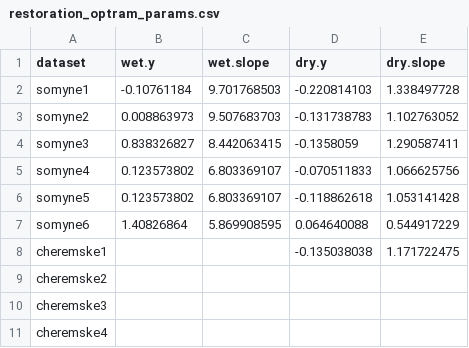
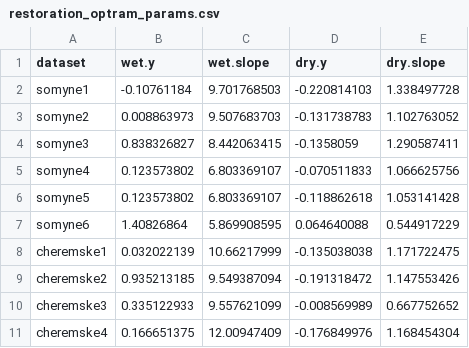
Before and after one commit to BritishTrustForOrnithology/Polesia_wetland_restoration, a CSV file: data/GEE_data/restoration_optram_params.csv, drawn as a sheet.

```diff
--- a/data/GEE_data/restoration_optram_params.csv
+++ b/data/GEE_data/restoration_optram_params.csv
@@ -7,5 +7,5 @@ somyne5,0.123573802,6.803369107,-0.118862618,1.053141428
 somyne6,1.40826864,5.869908595,0.064640088,0.544917229
-cheremske1,,,-0.135038038,1.171722475
-cheremske2,,,,
-cheremske3,,,,
-cheremske4,,,,
+cheremske1,0.032022139,10.66217999,-0.135038038,1.171722475
+cheremske2,0.935213185,9.549387094,-0.191318472,1.147553426
+cheremske3,0.335122933,9.557621099,-0.008569989,0.667752652
+cheremske4,0.166651375,12.00947409,-0.176849976,1.168454304
```
Also changed, not shown: 10 other files.
